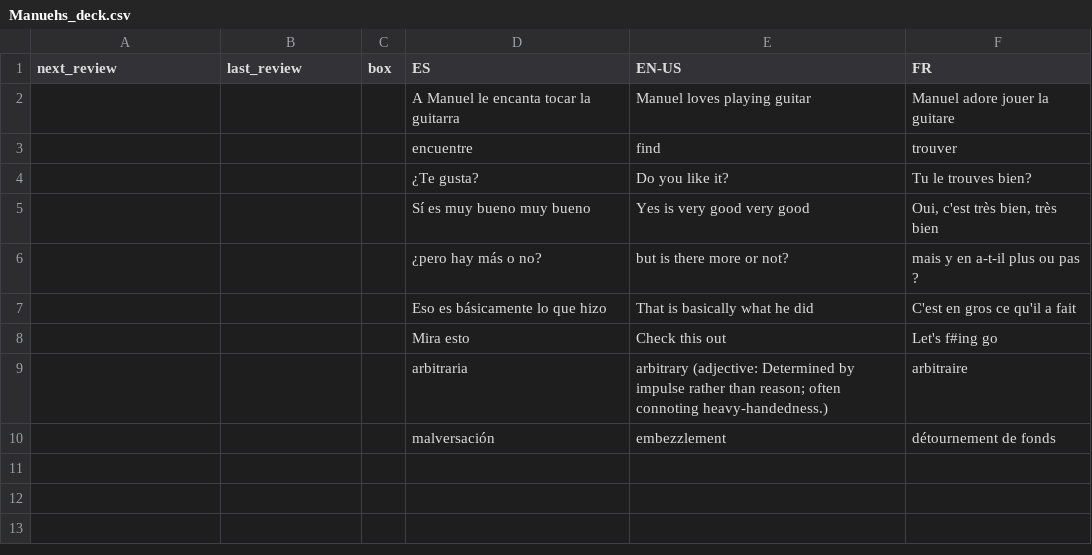
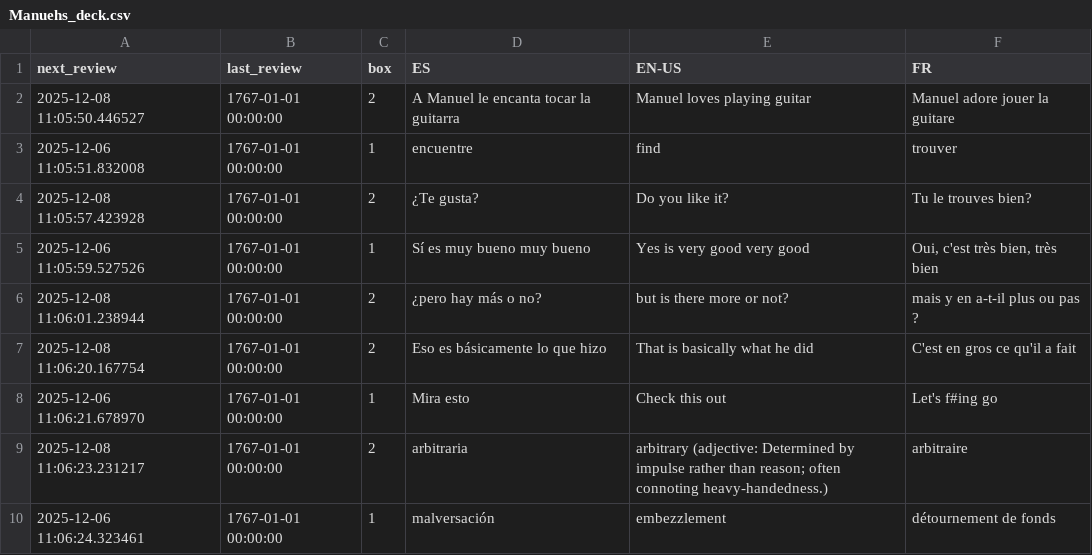
Before and after one commit to ClashJB/Babelangue, a CSV file: data/Manuehs_deck.csv, drawn as a sheet.

```diff
--- a/data/Manuehs_deck.csv
+++ b/data/Manuehs_deck.csv
@@ -1,10 +1,10 @@
 next_review,last_review,box,ES,EN-US,FR
-,,,A Manuel le encanta tocar la guitarra,Manuel loves playing guitar,Manuel adore jouer la guitare
-,,,encuentre,find,trouver
-,,,¿Te gusta?,Do you like it?,Tu le trouves bien?
-,,,Sí es muy bueno muy bueno,Yes is very good very good,"Oui, c'est très bien, très bien"
-,,,¿pero hay más o no?,but is there more or not?,mais y en a-t-il plus ou pas ?
-,,,Eso es básicamente lo que hizo,That is basically what he did,C'est en gros ce qu'il a fait
-,,,Mira esto,Check this out,Let's f#ing go
-,,,arbitraria,arbitrary (adjective: Determined by impulse rather than reason; often connoting heavy-handedness.),arbitraire
-,,,malversación,embezzlement,détournement de fonds
+2025-12-08 11:05:50.446527,1767-01-01 00:00:00,2,A Manuel le encanta tocar la guitarra,Manuel loves playing guitar,Manuel adore jouer la guitare
+2025-12-06 11:05:51.832008,1767-01-01 00:00:00,1,encuentre,find,trouver
+2025-12-08 11:05:57.423928,1767-01-01 00:00:00,2,¿Te gusta?,Do you like it?,Tu le trouves bien?
+2025-12-06 11:05:59.527526,1767-01-01 00:00:00,1,Sí es muy bueno muy bueno,Yes is very good very good,"Oui, c'est très bien, très bien"
+2025-12-08 11:06:01.238944,1767-01-01 00:00:00,2,¿pero hay más o no?,but is there more or not?,mais y en a-t-il plus ou pas ?
+2025-12-08 11:06:20.167754,1767-01-01 00:00:00,2,Eso es básicamente lo que hizo,That is basically what he did,C'est en gros ce qu'il a fait
+2025-12-06 11:06:21.678970,1767-01-01 00:00:00,1,Mira esto,Check this out,Let's f#ing go
+2025-12-08 11:06:23.231217,1767-01-01 00:00:00,2,arbitraria,arbitrary (adjective: Determined by impulse rather than reason; often connoting heavy-handedness.),arbitraire
+2025-12-06 11:06:24.323461,1767-01-01 00:00:00,1,malversación,embezzlement,détournement de fonds
```
Also changed, not shown: 6 other files.
